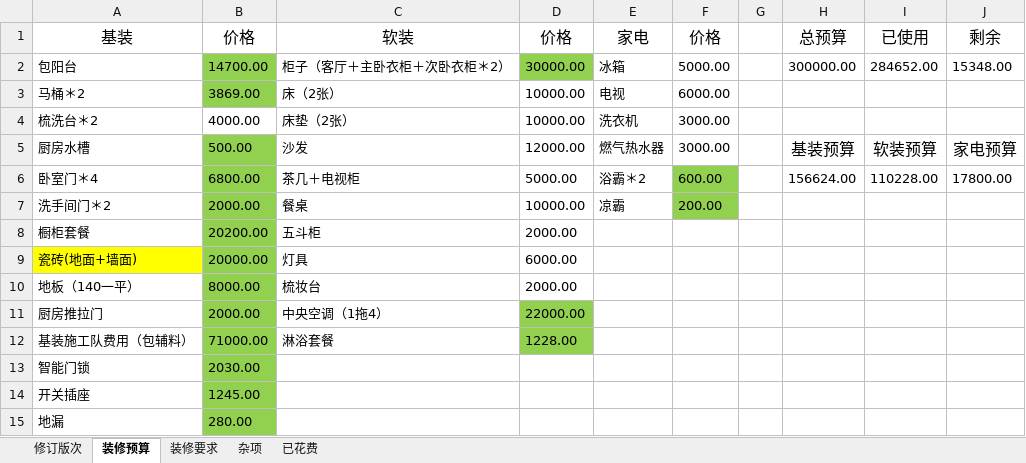
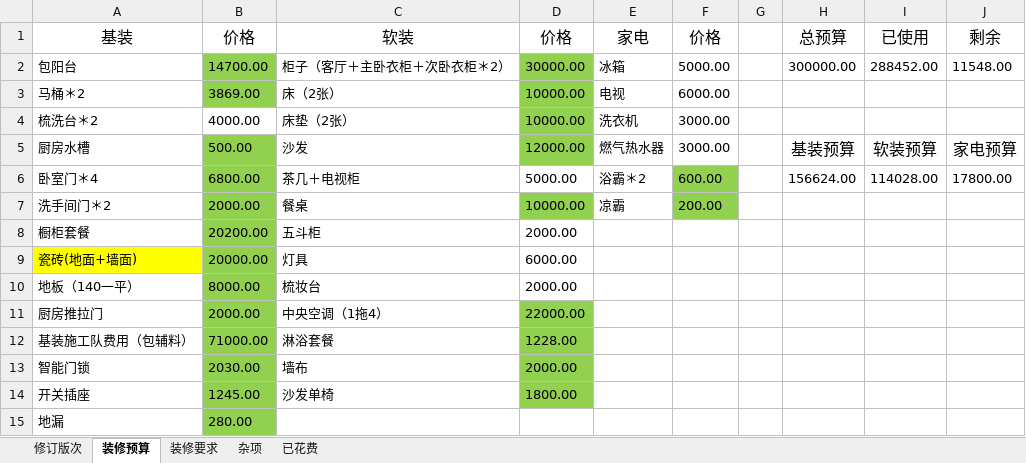
Before and after one commit to yuzhiyou2009/Decorator, an Excel workbook: 装修一本通.xlsx, sheet 装修预算, drawn as a sheet; values as stored, in another font and other column widths than the file's, no borders; charts and pictures not drawn; the diff names each change by its address in the sheet, - before the commit and + after, or states it on an @@ line.

Commit message:
update cost

```diff
--- a/装修一本通.xlsx (sheet 装修预算)
+++ b/装修一本通.xlsx (sheet 装修预算)
-I2: 284652.00
+I2: 288452.00
-J2: 15348.00
+J2: 11548.00
-D3:D5 fill: none
+D3:D5 fill: #92D050
-I6: 110228.00
+I6: 114028.00
-D7 fill: none
+D7 fill: #92D050
-C13: (empty)
+C13: 墙布
-D13: (empty)
+D13: 2000.00
-D13:D14 fill: none
+D13:D14 fill: #92D050
-C14: (empty)
+C14: 沙发单椅
-D14: (empty)
+D14: 1800.00
```
Also changed, not shown: charts or pictures.
